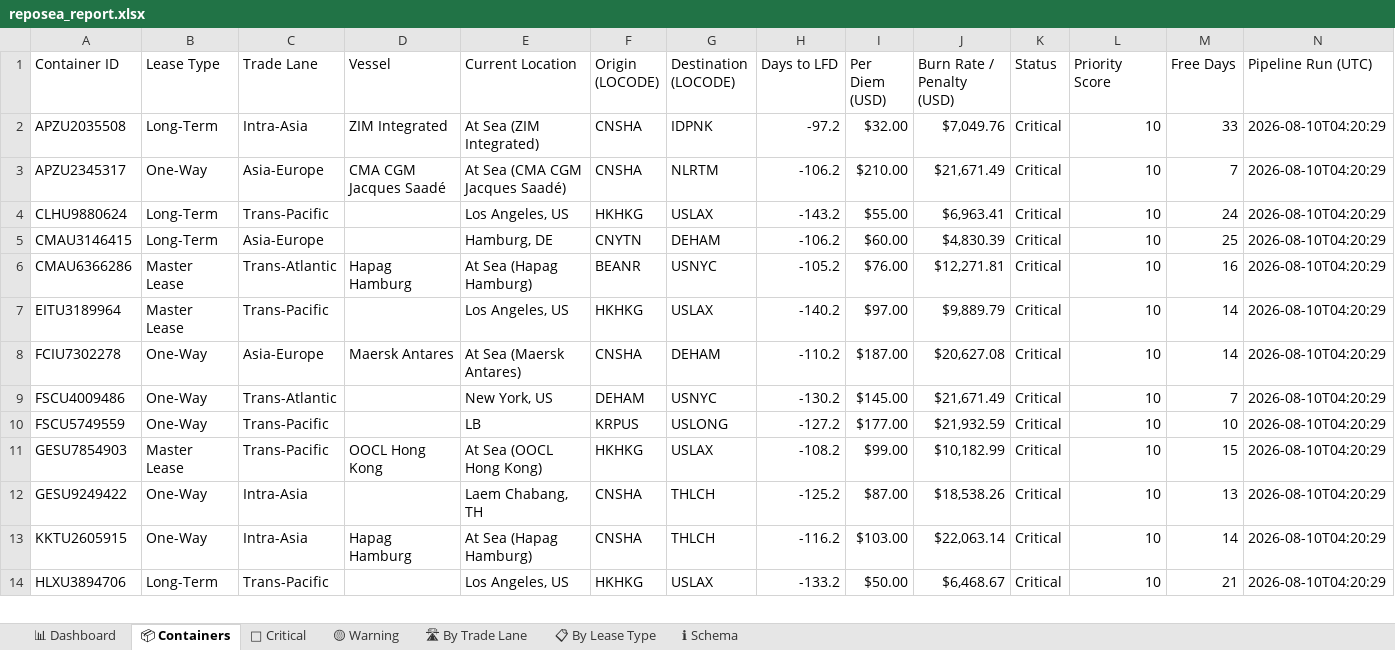
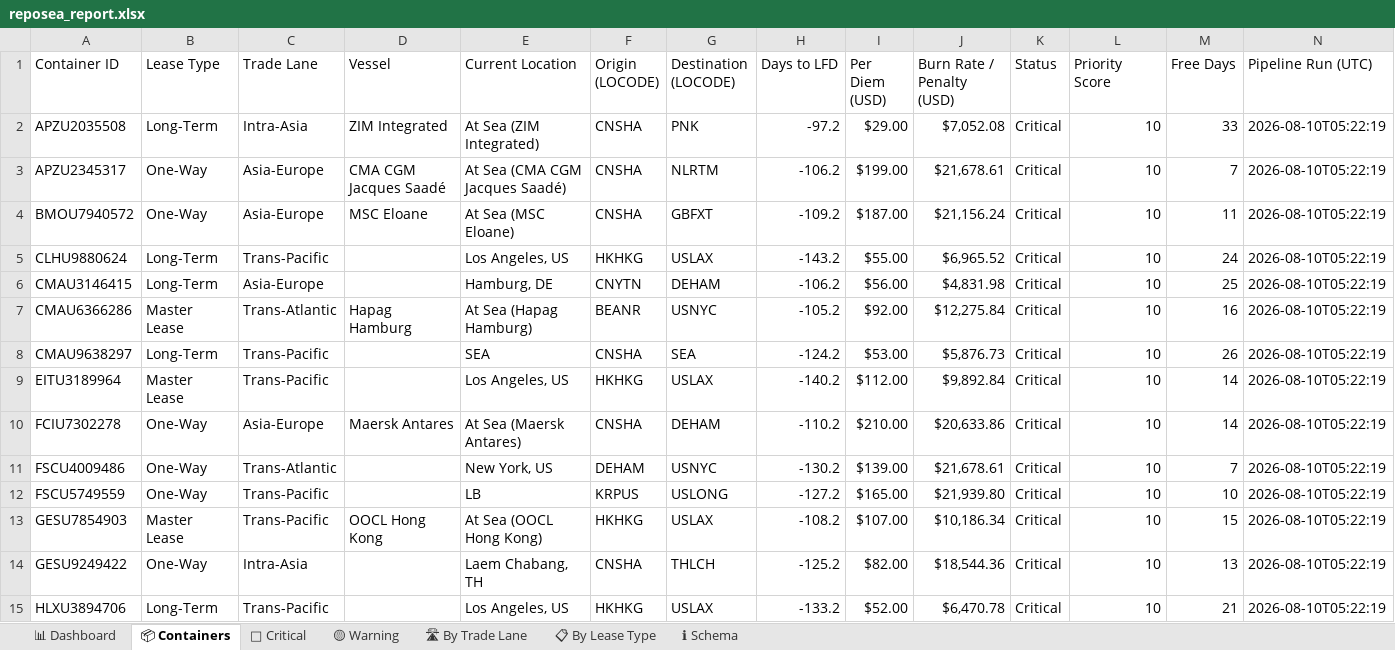
Before and after one commit to rahulmistry18/-Reposea_container_optimizer, an Excel workbook: data/exports/reposea_report.xlsx, sheet 📦 Containers, drawn as a sheet; only a part is shown; values as stored, in another font and other column widths than the file's, no cell formats; table styles not drawn; removed rows and columns are numbered as before the commit, all else as after; the diff covers the shown part only; the diff names each change by its address in the sheet, - before the commit and + after, or states it on an @@ line.

Commit message:
chore(data): pipeline run 2026-08-09T21:22:20Z [skip ci]

```diff
--- a/data/exports/reposea_report.xlsx (sheet 📦 Containers)
+++ b/data/exports/reposea_report.xlsx (sheet 📦 Containers)
-G2 (Destination (LOCODE)): IDPNK
+G2 (Destination (LOCODE)): PNK
-I2 (Per Diem (USD)): $32.00
+I2 (Per Diem (USD)): $29.00
-J2 (Burn Rate / Penalty (USD)): $7,049.76
+J2 (Burn Rate / Penalty (USD)): $7,052.08
-N2:N3 (Pipeline Run (UTC)): 2026-08-10T04:20:29
+N2:N3 (Pipeline Run (UTC)): 2026-08-10T05:22:19
-I3 (Per Diem (USD)): $210.00
+I3 (Per Diem (USD)): $199.00
-J3 (Burn Rate / Penalty (USD)): $21,671.49
+J3 (Burn Rate / Penalty (USD)): $21,678.61
+row 4: BMOU7940572 | One-Way | Asia-Europe | MSC Eloane | At Sea (MSC Eloane) | CNSHA | GBFXT | -109.2 | $187.00 | $21,156.24 | Critical | 10 | 11 | 2026-08-10T05:22:19
-J5 (Burn Rate / Penalty (USD)): $6,963.41
+J5 (Burn Rate / Penalty (USD)): $6,965.52
-N5:N7 (Pipeline Run (UTC)): 2026-08-10T04:20:29
+N5:N7 (Pipeline Run (UTC)): 2026-08-10T05:22:19
-I6 (Per Diem (USD)): $60.00
+I6 (Per Diem (USD)): $56.00
-J6 (Burn Rate / Penalty (USD)): $4,830.39
+J6 (Burn Rate / Penalty (USD)): $4,831.98
-I7 (Per Diem (USD)): $76.00
+I7 (Per Diem (USD)): $92.00
-J7 (Burn Rate / Penalty (USD)): $12,271.81
+J7 (Burn Rate / Penalty (USD)): $12,275.84
+row 8: CMAU9638297 | Long-Term | Trans-Pacific |  | SEA | CNSHA | SEA | -124.2 | $53.00 | $5,876.73 | Critical | 10 | 26 | 2026-08-10T05:22:19
-I9 (Per Diem (USD)): $97.00
+I9 (Per Diem (USD)): $112.00
-J9 (Burn Rate / Penalty (USD)): $9,889.79
+J9 (Burn Rate / Penalty (USD)): $9,892.84
-N9:N14 (Pipeline Run (UTC)): 2026-08-10T04:20:29
+N9:N14 (Pipeline Run (UTC)): 2026-08-10T05:22:19
-I10 (Per Diem (USD)): $187.00
+I10 (Per Diem (USD)): $210.00
-J10 (Burn Rate / Penalty (USD)): $20,627.08
+J10 (Burn Rate / Penalty (USD)): $20,633.86
-I11 (Per Diem (USD)): $145.00
+I11 (Per Diem (USD)): $139.00
-J11 (Burn Rate / Penalty (USD)): $21,671.49
+J11 (Burn Rate / Penalty (USD)): $21,678.61
-I12 (Per Diem (USD)): $177.00
+I12 (Per Diem (USD)): $165.00
-J12 (Burn Rate / Penalty (USD)): $21,932.59
+J12 (Burn Rate / Penalty (USD)): $21,939.80
-I13 (Per Diem (USD)): $99.00
+I13 (Per Diem (USD)): $107.00
-J13 (Burn Rate / Penalty (USD)): $10,182.99
+J13 (Burn Rate / Penalty (USD)): $10,186.34
-I14 (Per Diem (USD)): $87.00
+I14 (Per Diem (USD)): $82.00
-J14 (Burn Rate / Penalty (USD)): $18,538.26
+J14 (Burn Rate / Penalty (USD)): $18,544.36
-row 13: KKTU2605915 | One-Way | Intra-Asia | Hapag Hamburg | At Sea (Hapag Hamburg) | CNSHA | THLCH | -116.2 | $103.00 | $22,063.14 | Critical | 10 | 14 | 2026-08-10T04:20:29
-I15 (Per Diem (USD)): $50.00
+I15 (Per Diem (USD)): $52.00
-J15 (Burn Rate / Penalty (USD)): $6,468.67
+J15 (Burn Rate / Penalty (USD)): $6,470.78
-N15 (Pipeline Run (UTC)): 2026-08-10T04:20:29
+N15 (Pipeline Run (UTC)): 2026-08-10T05:22:19
```
Also changed, not shown: 11 added rows, 12 removed rows and 34 edited cells elsewhere in this sheet, sheet 🔴 Critical, sheet 🛣 By Trade Lane, sheet 📊 Dashboard, sheet 📋 By Lease Type, cell formats, 7 other files.
